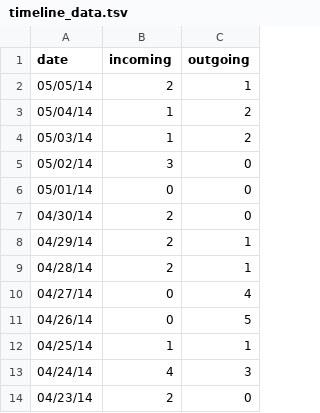
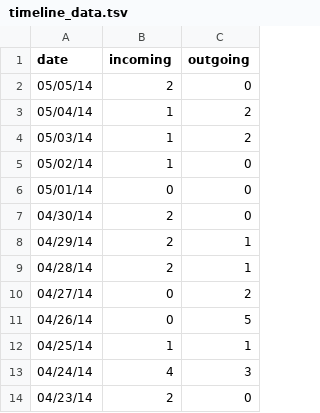
Before and after one commit to yeaseulkim/MailPlus, a TSV file: js/timeline_data.tsv, drawn as a sheet; only a part is shown.

Commit message:
Update timeline_data.tsv

```diff
--- a/js/timeline_data.tsv
+++ b/js/timeline_data.tsv
@@ -1,6 +1,6 @@
 date	incoming	outgoing
-05/05/14	2	1
+05/05/14	2	0
 05/04/14	1	2
 05/03/14	1	2
-05/02/14	3	0
+05/02/14	1	0
 05/01/14	0	0
@@ -9,3 +9,3 @@ date	incoming	outgoing
 04/28/14	2	1
-04/27/14	0	4
+04/27/14	0	2
 04/26/14	0	5
```
